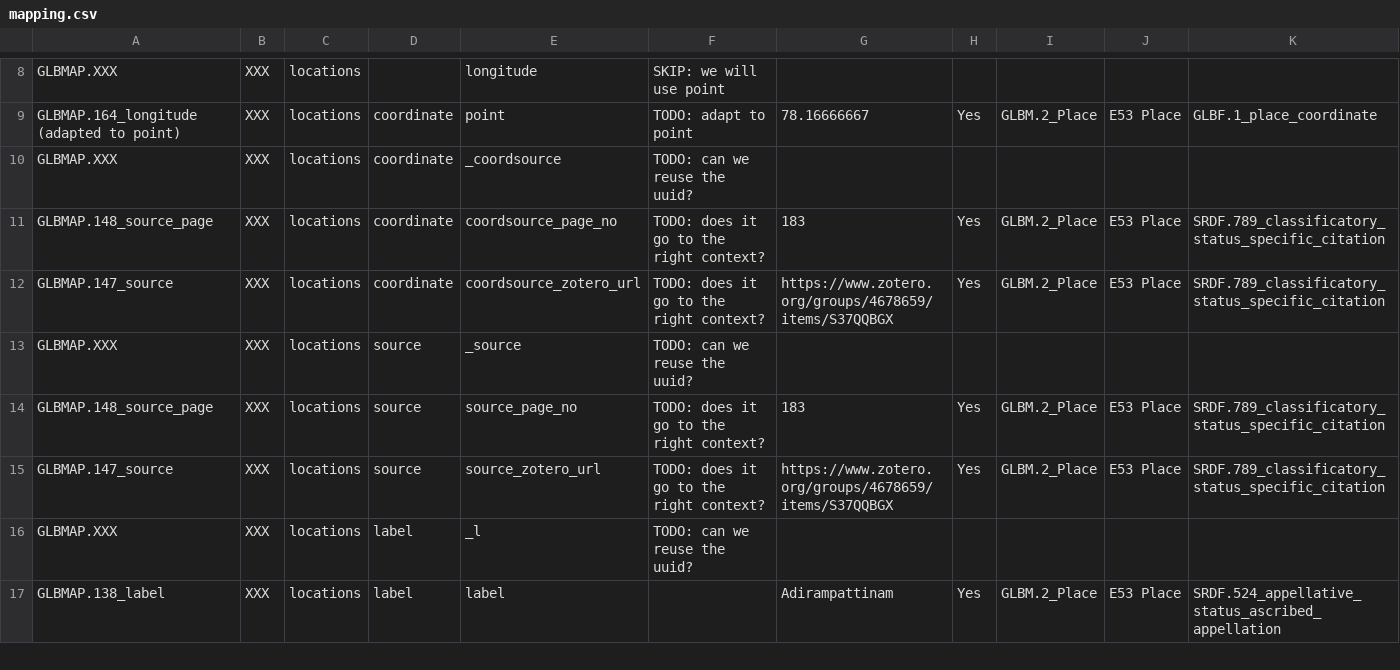
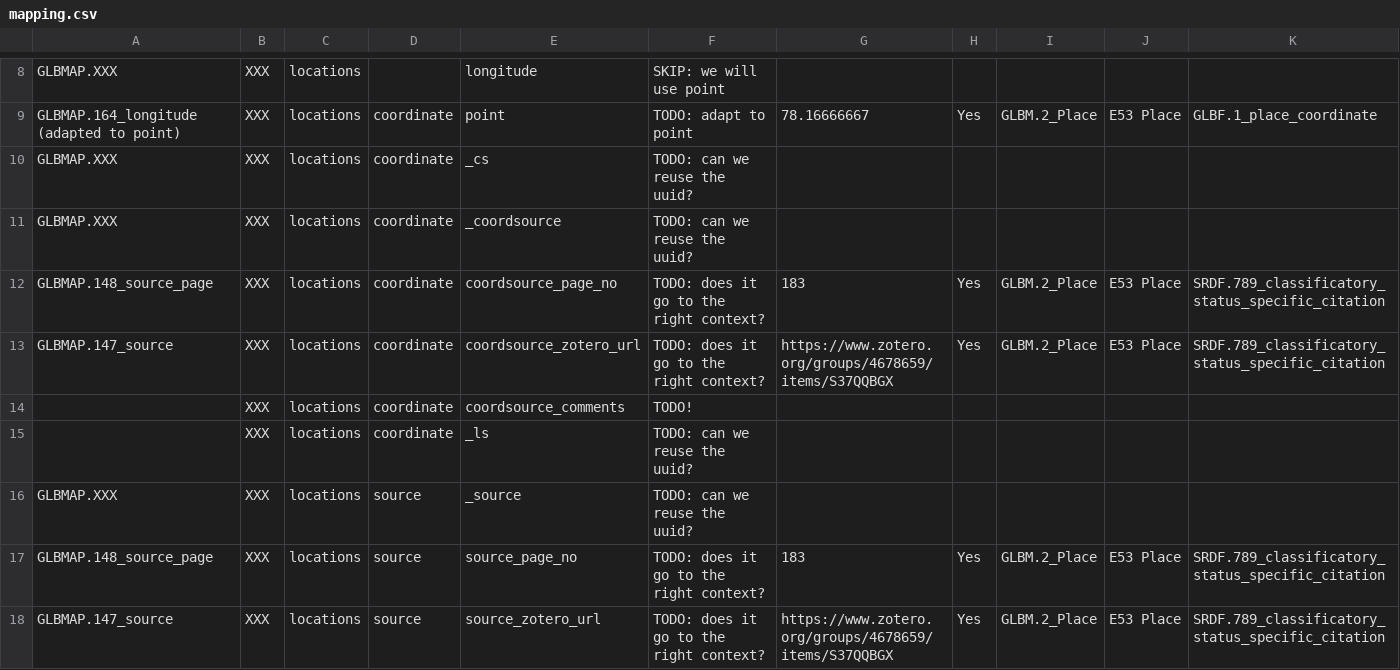
Before and after one commit to globalise-huygens/gl-etl, a CSV file: locations/mapping.csv, drawn as a sheet; only a part is shown, gaps mark what is left out; the shorter side is filled out with more unchanged rows; rows hold the shown columns only; the diff covers the shown part only; the diff names each change by its address in the sheet, - before the commit and + after, or states it on an @@ line.

Commit message:
adding comments

```diff
--- a/locations/mapping.csv
+++ b/locations/mapping.csv
+row 10: GLBMAP.XXX | XXX | locations | coordinate | _cs | TODO: can we reuse the uuid?
+row 14:  | XXX | locations | coordinate | coordsource_comments | TODO!
+row 15:  | XXX | locations | coordinate | _ls | TODO: can we reuse the uuid?
```
Also changed, not shown: 3 added rows elsewhere in this file.
